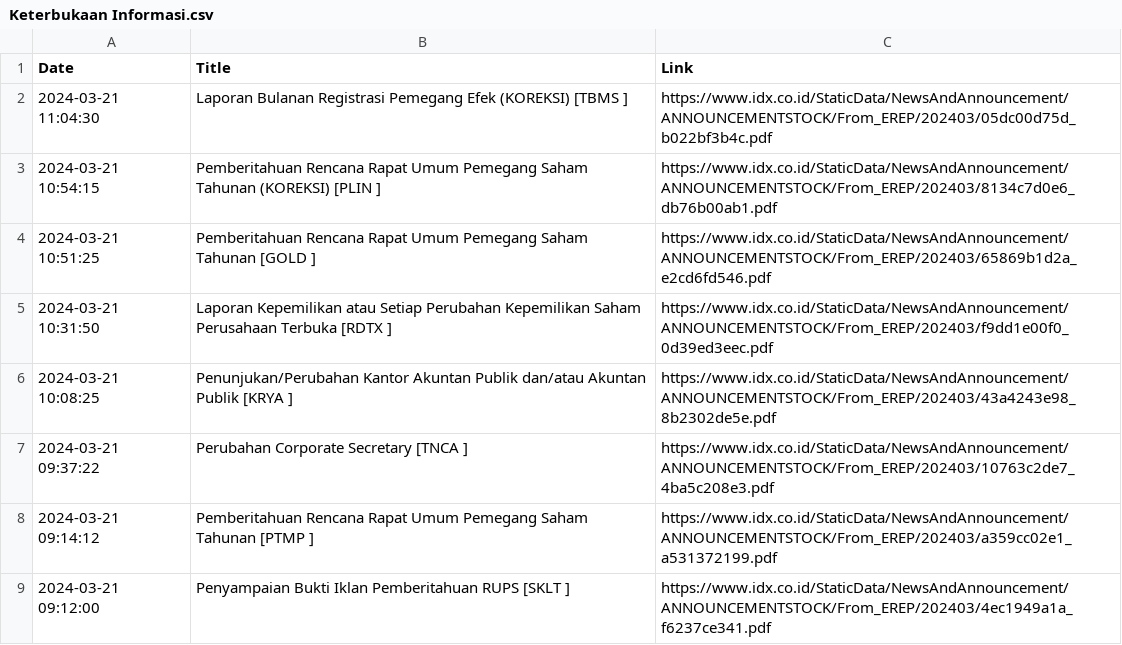
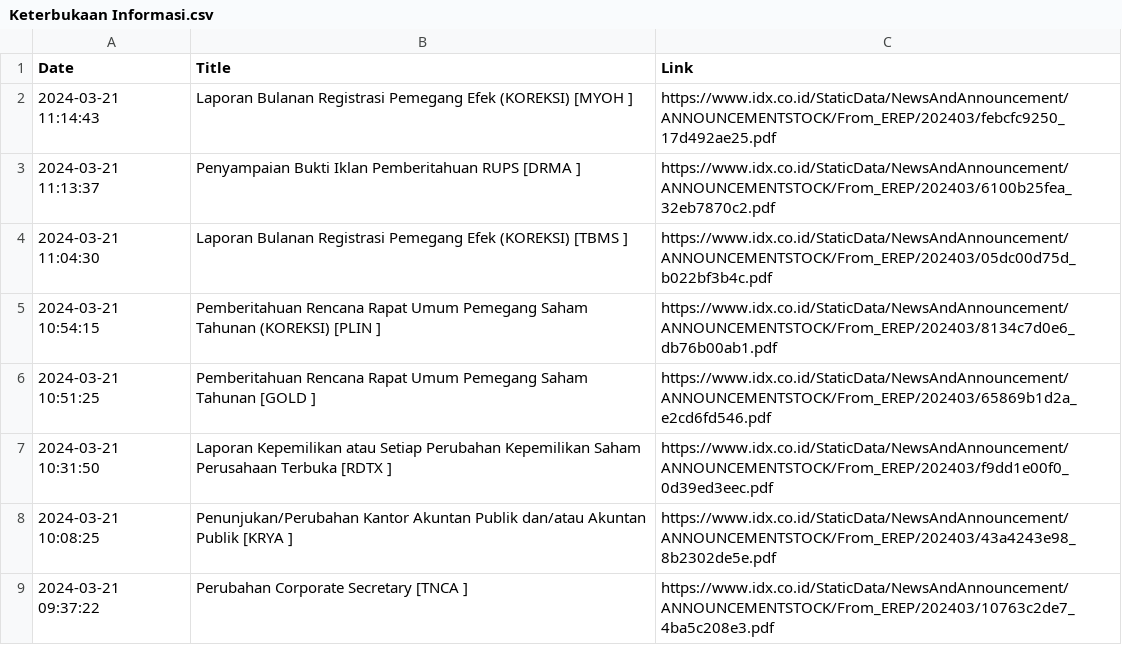
Before and after one commit to ImNash-Fahmi/IDX-Bot-Notification-for-Whatsapp, a CSV file: Dataset/Keterbukaan Informasi.csv, drawn as a sheet; only a part is shown; the shorter side is filled out with more unchanged rows.

```diff
--- a/Dataset/Keterbukaan Informasi.csv
+++ b/Dataset/Keterbukaan Informasi.csv
@@ -1,2 +1,4 @@
 Date,Title,Link
+2024-03-21 11:14:43,Laporan Bulanan Registrasi Pemegang Efek (KOREKSI) [MYOH ],https://www.idx.co.id/StaticData/NewsAndAnnouncement/ANNOUNCEMENTSTOCK/From_EREP/202403/febcfc9250_17d492ae25.pdf
+2024-03-21 11:13:37,Penyampaian Bukti Iklan Pemberitahuan RUPS [DRMA ],https://www.idx.co.id/StaticData/NewsAndAnnouncement/ANNOUNCEMENTSTOCK/From_EREP/202403/6100b25fea_32eb7870c2.pdf
 2024-03-21 11:04:30,Laporan Bulanan Registrasi Pemegang Efek (KOREKSI) [TBMS ],https://www.idx.co.id/StaticData/NewsAndAnnouncement/ANNOUNCEMENTSTOCK/From_EREP/202403/05dc00d75d_b022bf3b4c.pdf
```
